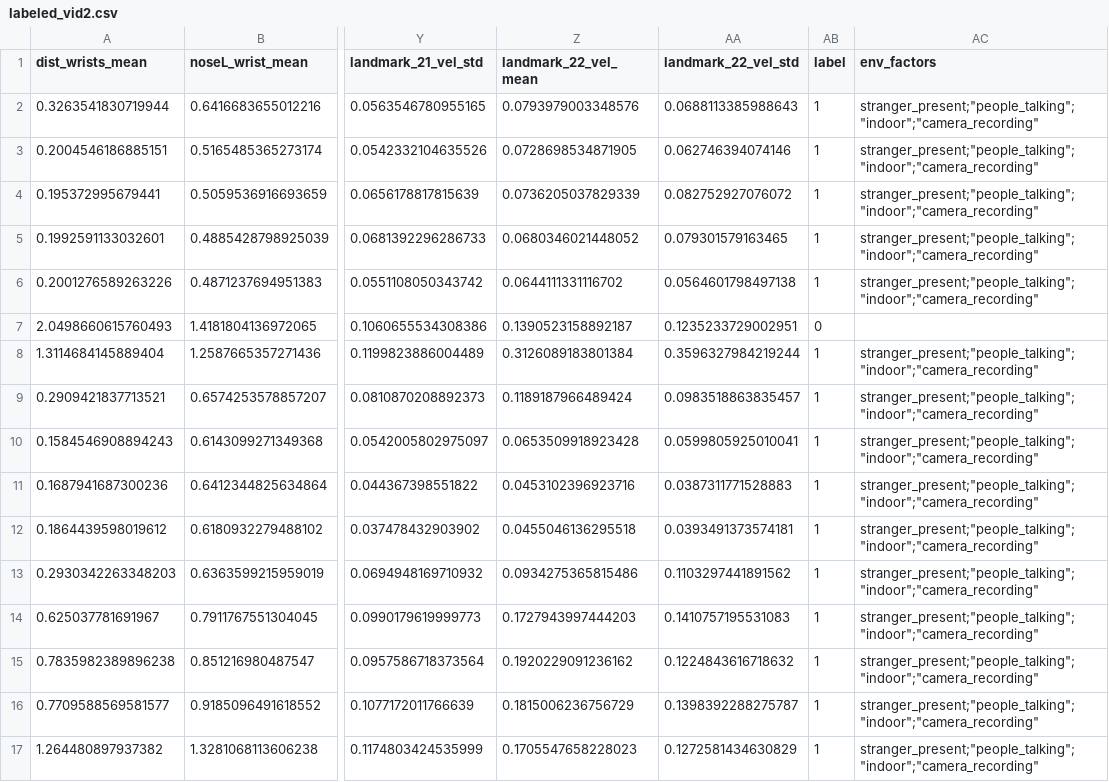
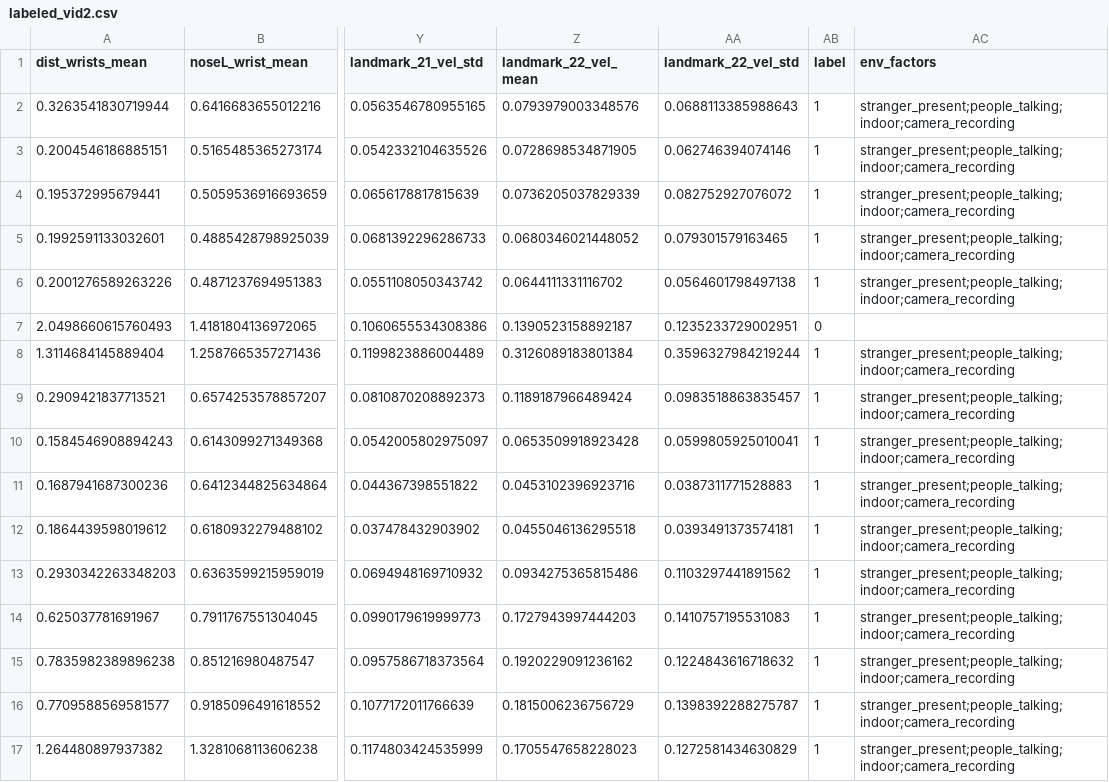
Before and after one commit to aarontoms/Skeletal-Points-Extraction-Model, a CSV file: labeled/labeled_vid2.csv, drawn as a sheet; only a part is shown, gaps mark what is left out; the diff names each change by its address in the sheet, - before the commit and + after, or states it on an @@ line.

```diff
--- a/labeled/labeled_vid2.csv
+++ b/labeled/labeled_vid2.csv
-AC2:AC6 (env_factors): stranger_present;"people_talking";"indoor";"camera_recording"
+AC2:AC6 (env_factors): stranger_present;people_talking;indoor;camera_recording
-AC8:AC17 (env_factors): stranger_present;"people_talking";"indoor";"camera_recording"
+AC8:AC17 (env_factors): stranger_present;people_talking;indoor;camera_recording
```
Also changed, not shown: labeled/labeled_vid1.csv, labeled/labeled_vid3.csv, 7 other files.
